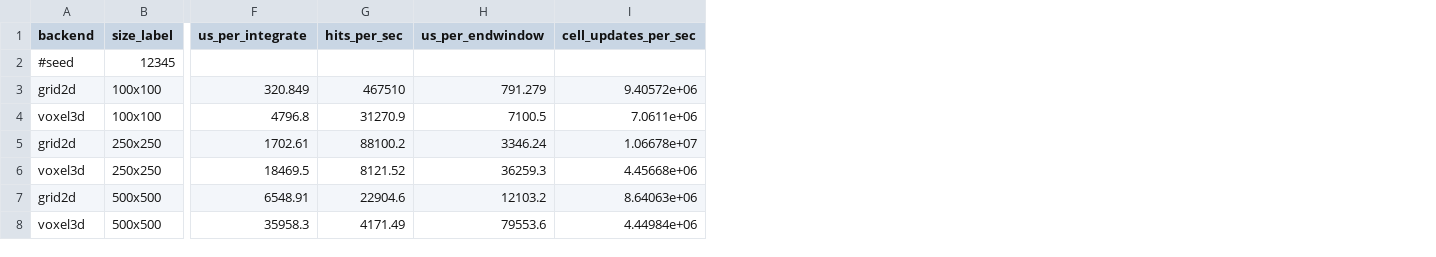
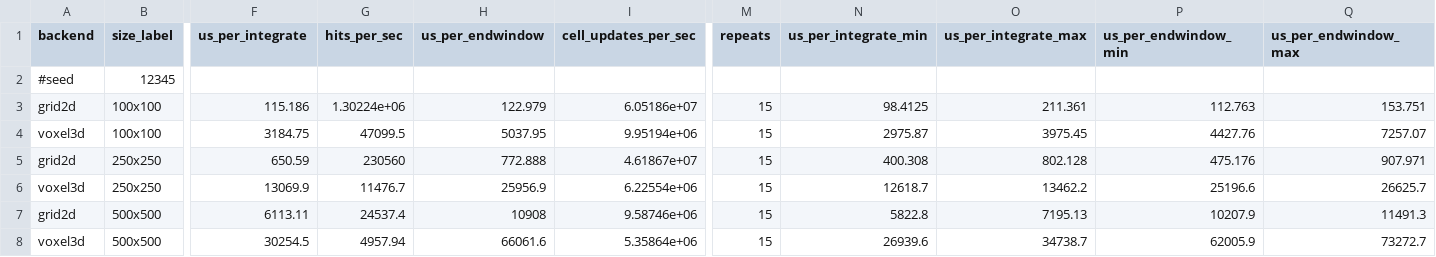
Before and after one commit to kjungmo/strata, a CSV file: paper/experiments/results/e4_throughput.csv, drawn as a sheet; only a part is shown, gaps mark what is left out; the diff names each change by its address in the sheet, - before the commit and + after, or states it on an @@ line.

Commit message:
paper: submission audit against the code at 312b09c
Manuscript (paper/arxiv_ref): node behaviour table with the check behind each
rule, code pin, MapBackend has five methods, time-window and TF rules as
implemented, limitations of the node evidence, citation fixes, abstract names
the dominant labelling error.

Experiments: E4 runs each configuration 15 times and reports the median with
the fastest and slowest run; its timings are a committed reference with the
host recorded, and run_all.sh no longer rewrites them (check_e4_local.py
compares the cell counts). check_reproduction.sh checks that E0-E3 and E5
rewrite their files byte for byte. The earlier single-run E4 file is archived.

number_guard.py: node test counts, node constants, YAML defaults against the
parameter table, the pinned tree ids, the E4 environment. CI runs the guard
and the reproduction check.

Companions: Markdown copy, README, SPEC, CITATION.cff, paper/README.md synced;
the stale IEEEtran copy (paper/latex) removed; drafting notes moved to
paper/archive with a notice.

```diff
--- a/paper/experiments/results/e4_throughput.csv
+++ b/paper/experiments/results/e4_throughput.csv
+column M (repeats), rows 3-8: all 15
+column N (us_per_integrate_min), rows 3-8: 98.4125 | 2975.87 | 400.308 | 12618.7 | 5822.8 | 26939.6
+column O (us_per_integrate_max), rows 3-8: 211.361 | 3975.45 | 802.128 | 13462.2 | 7195.13 | 34738.7
+column P (us_per_endwindow_min), rows 3-8: 112.763 | 4427.76 | 475.176 | 25196.6 | 10207.9 | 62005.9
+column Q (us_per_endwindow_max), rows 3-8: 153.751 | 7257.07 | 907.971 | 26625.7 | 11491.3 | 73272.7
-F3 (us_per_integrate): 320.849
+F3 (us_per_integrate): 115.186
-G3 (hits_per_sec): 467510
+G3 (hits_per_sec): 1.30224e+06
-H3 (us_per_endwindow): 791.279
+H3 (us_per_endwindow): 122.979
-I3 (cell_updates_per_sec): 9.40572e+06
+I3 (cell_updates_per_sec): 6.05186e+07
-F4 (us_per_integrate): 4796.8
+F4 (us_per_integrate): 3184.75
-G4 (hits_per_sec): 31270.9
+G4 (hits_per_sec): 47099.5
-H4 (us_per_endwindow): 7100.5
+H4 (us_per_endwindow): 5037.95
-I4 (cell_updates_per_sec): 7.0611e+06
+I4 (cell_updates_per_sec): 9.95194e+06
-F5 (us_per_integrate): 1702.61
+F5 (us_per_integrate): 650.59
-G5 (hits_per_sec): 88100.2
+G5 (hits_per_sec): 230560
-H5 (us_per_endwindow): 3346.24
+H5 (us_per_endwindow): 772.888
-I5 (cell_updates_per_sec): 1.06678e+07
+I5 (cell_updates_per_sec): 4.61867e+07
-F6 (us_per_integrate): 18469.5
+F6 (us_per_integrate): 13069.9
-G6 (hits_per_sec): 8121.52
+G6 (hits_per_sec): 11476.7
-H6 (us_per_endwindow): 36259.3
+H6 (us_per_endwindow): 25956.9
-I6 (cell_updates_per_sec): 4.45668e+06
+I6 (cell_updates_per_sec): 6.22554e+06
-F7 (us_per_integrate): 6548.91
+F7 (us_per_integrate): 6113.11
-G7 (hits_per_sec): 22904.6
+G7 (hits_per_sec): 24537.4
-H7 (us_per_endwindow): 12103.2
+H7 (us_per_endwindow): 10908
-I7 (cell_updates_per_sec): 8.64063e+06
+I7 (cell_updates_per_sec): 9.58746e+06
-F8 (us_per_integrate): 35958.3
+F8 (us_per_integrate): 30254.5
-G8 (hits_per_sec): 4171.49
+G8 (hits_per_sec): 4957.94
-H8 (us_per_endwindow): 79553.6
+H8 (us_per_endwindow): 66061.6
-I8 (cell_updates_per_sec): 4.44984e+06
+I8 (cell_updates_per_sec): 5.35864e+06
```
Also changed, not shown: 57 other files.
